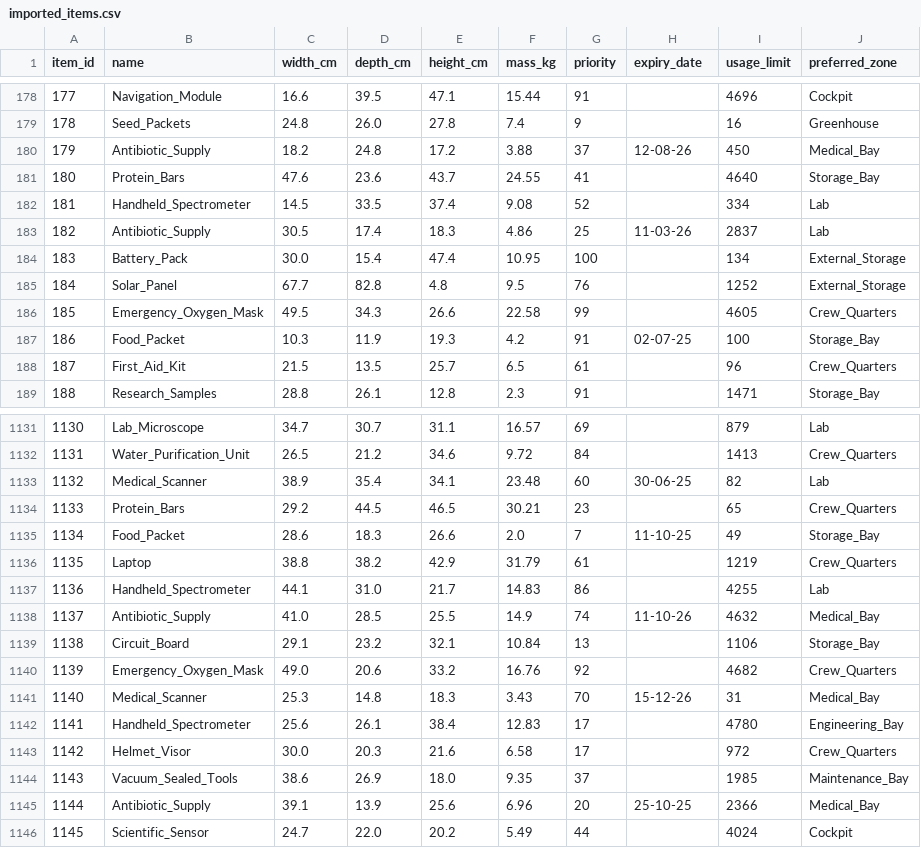
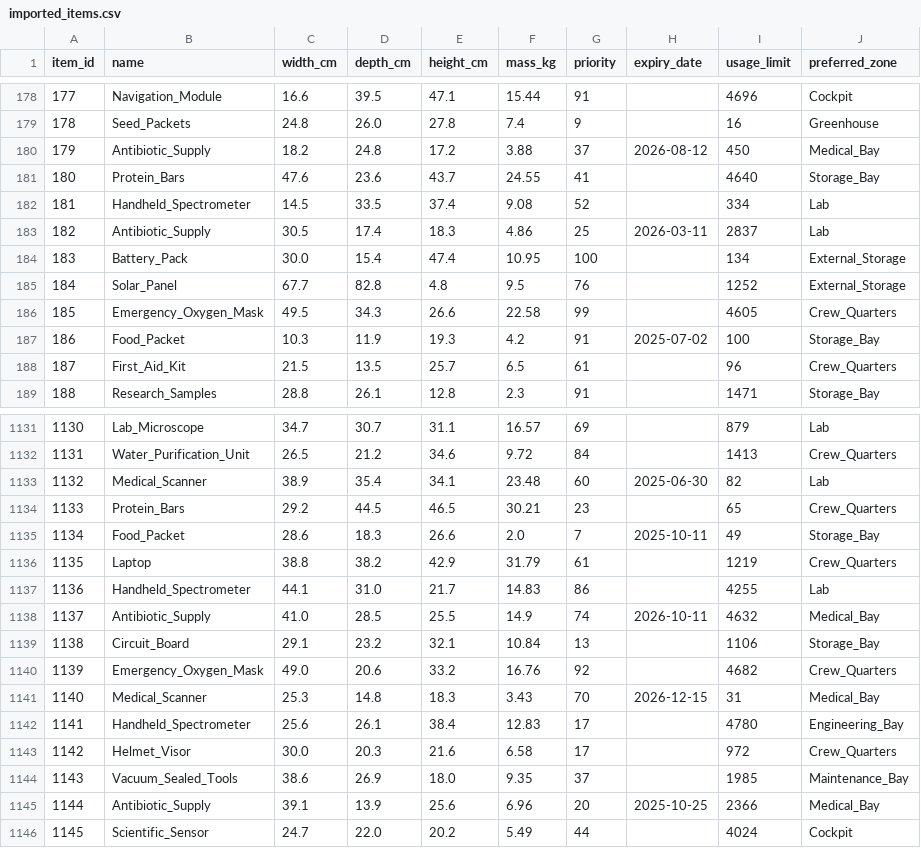
Before and after one commit to gokulsivas/space_cargo_management, a CSV file: imported_items.csv, drawn as a sheet; only a part is shown, gaps mark what is left out; the diff covers the shown part only.

```diff
--- a/imported_items.csv
+++ b/imported_items.csv
@@ -179,6 +179,6 @@ item_id,name,width_cm,depth_cm,height_cm,mass_kg,priority,expiry_date,usage_limi
 178,Seed_Packets,24.8,26.0,27.8,7.4,9,,16,Greenhouse
-179,Antibiotic_Supply,18.2,24.8,17.2,3.88,37,12-08-26,450,Medical_Bay
+179,Antibiotic_Supply,18.2,24.8,17.2,3.88,37,2026-08-12,450,Medical_Bay
 180,Protein_Bars,47.6,23.6,43.7,24.55,41,,4640,Storage_Bay
 181,Handheld_Spectrometer,14.5,33.5,37.4,9.08,52,,334,Lab
-182,Antibiotic_Supply,30.5,17.4,18.3,4.86,25,11-03-26,2837,Lab
+182,Antibiotic_Supply,30.5,17.4,18.3,4.86,25,2026-03-11,2837,Lab
 183,Battery_Pack,30.0,15.4,47.4,10.95,100,,134,External_Storage
@@ -186,3 +186,3 @@ item_id,name,width_cm,depth_cm,height_cm,mass_kg,priority,expiry_date,usage_limi
 185,Emergency_Oxygen_Mask,49.5,34.3,26.6,22.58,99,,4605,Crew_Quarters
-186,Food_Packet,10.3,11.9,19.3,4.2,91,02-07-25,100,Storage_Bay
+186,Food_Packet,10.3,11.9,19.3,4.2,91,2025-07-02,100,Storage_Bay
 187,First_Aid_Kit,21.5,13.5,25.7,6.5,61,,96,Crew_Quarters
@@ -1132,11 +1132,11 @@ item_id,name,width_cm,depth_cm,height_cm,mass_kg,priority,expiry_date,usage_limi
 1131,Water_Purification_Unit,26.5,21.2,34.6,9.72,84,,1413,Crew_Quarters
-1132,Medical_Scanner,38.9,35.4,34.1,23.48,60,30-06-25,82,Lab
+1132,Medical_Scanner,38.9,35.4,34.1,23.48,60,2025-06-30,82,Lab
 1133,Protein_Bars,29.2,44.5,46.5,30.21,23,,65,Crew_Quarters
-1134,Food_Packet,28.6,18.3,26.6,2.0,7,11-10-25,49,Storage_Bay
+1134,Food_Packet,28.6,18.3,26.6,2.0,7,2025-10-11,49,Storage_Bay
 1135,Laptop,38.8,38.2,42.9,31.79,61,,1219,Crew_Quarters
 1136,Handheld_Spectrometer,44.1,31.0,21.7,14.83,86,,4255,Lab
-1137,Antibiotic_Supply,41.0,28.5,25.5,14.9,74,11-10-26,4632,Medical_Bay
+1137,Antibiotic_Supply,41.0,28.5,25.5,14.9,74,2026-10-11,4632,Medical_Bay
 1138,Circuit_Board,29.1,23.2,32.1,10.84,13,,1106,Storage_Bay
 1139,Emergency_Oxygen_Mask,49.0,20.6,33.2,16.76,92,,4682,Crew_Quarters
-1140,Medical_Scanner,25.3,14.8,18.3,3.43,70,15-12-26,31,Medical_Bay
+1140,Medical_Scanner,25.3,14.8,18.3,3.43,70,2026-12-15,31,Medical_Bay
 1141,Handheld_Spectrometer,25.6,26.1,38.4,12.83,17,,4780,Engineering_Bay
@@ -1144,3 +1144,3 @@ item_id,name,width_cm,depth_cm,height_cm,mass_kg,priority,expiry_date,usage_limi
 1143,Vacuum_Sealed_Tools,38.6,26.9,18.0,9.35,37,,1985,Maintenance_Bay
-1144,Antibiotic_Supply,39.1,13.9,25.6,6.96,20,25-10-25,2366,Medical_Bay
+1144,Antibiotic_Supply,39.1,13.9,25.6,6.96,20,2025-10-25,2366,Medical_Bay
 1145,Scientific_Sensor,24.7,22.0,20.2,5.49,44,,4024,Cockpit
```
Also changed, not shown: 142 edited cells elsewhere in this file, logs.csv, 9 other files.
